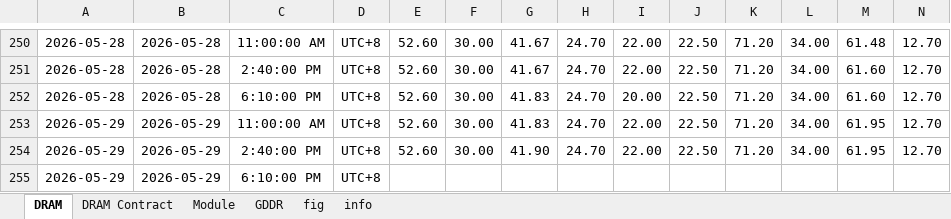
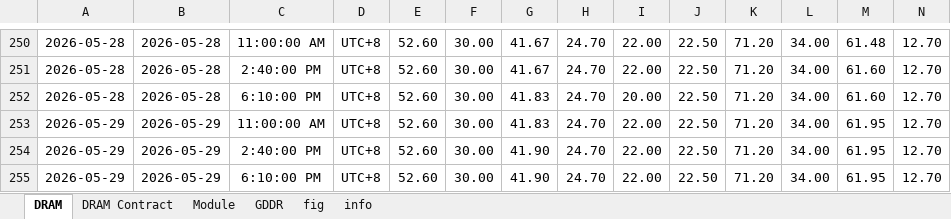
Before and after one commit to Tommylee1013/FinancialData, an Excel workbook: data/industry/TrendForce/DRAM.xlsx, sheet DRAM, drawn as a sheet; only a part is shown, gaps mark what is left out; values as stored, in another font and other column widths than the file's, no borders; removed rows and columns are numbered as before the commit, all else as after; rows hold the shown columns only; the diff names each change by its address in the sheet, - before the commit and + after, or states it on an @@ line.

Commit message:
data update(2026/05/30)

```diff
--- a/data/industry/TrendForce/DRAM.xlsx (sheet DRAM)
+++ b/data/industry/TrendForce/DRAM.xlsx (sheet DRAM)
-row 255: 2026-05-29 | 2026-05-29 | 6:10:00 PM | UTC+8
+row 255: 2026-05-29 | 2026-05-29 | 6:10:00 PM | UTC+8 | 52.60 | 30.00 | 41.90 | 24.70 | 22.00 | 22.50 | 71.20 | 34.00 | 61.95 | 12.70
```
Also changed, not shown: charts or pictures, 4 other files.
